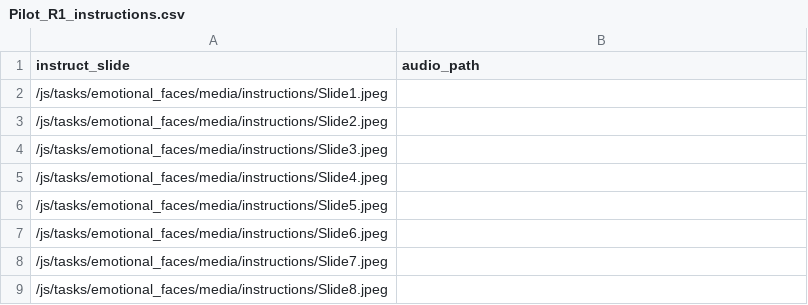
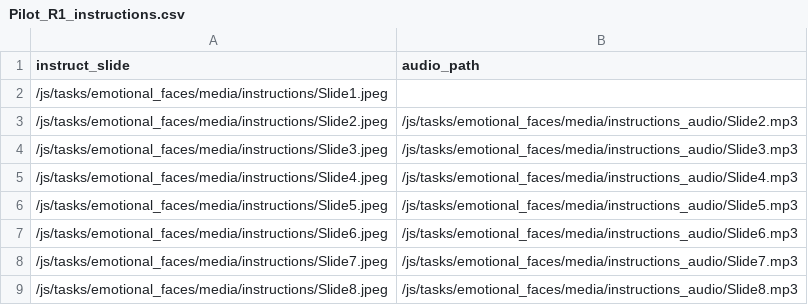
Before and after one commit to laureate-institute-for-brain-research/StimToolOnline, a CSV file: public/js/tasks/emotional_faces/media/Pilot_R1_instructions.csv, drawn as a sheet.

Commit message:
output data similar to local version for emotional task. #47

```diff
--- a/public/js/tasks/emotional_faces/media/Pilot_R1_instructions.csv
+++ b/public/js/tasks/emotional_faces/media/Pilot_R1_instructions.csv
@@ -2,8 +2,8 @@
 /js/tasks/emotional_faces/media/instructions/Slide1.jpeg,
-/js/tasks/emotional_faces/media/instructions/Slide2.jpeg,
-/js/tasks/emotional_faces/media/instructions/Slide3.jpeg,
-/js/tasks/emotional_faces/media/instructions/Slide4.jpeg,
-/js/tasks/emotional_faces/media/instructions/Slide5.jpeg,
-/js/tasks/emotional_faces/media/instructions/Slide6.jpeg,
-/js/tasks/emotional_faces/media/instructions/Slide7.jpeg,
-/js/tasks/emotional_faces/media/instructions/Slide8.jpeg,
+/js/tasks/emotional_faces/media/instructions/Slide2.jpeg,/js/tasks/emotional_faces/media/instructions_audio/Slide2.mp3
+/js/tasks/emotional_faces/media/instructions/Slide3.jpeg,/js/tasks/emotional_faces/media/instructions_audio/Slide3.mp3
+/js/tasks/emotional_faces/media/instructions/Slide4.jpeg,/js/tasks/emotional_faces/media/instructions_audio/Slide4.mp3
+/js/tasks/emotional_faces/media/instructions/Slide5.jpeg,/js/tasks/emotional_faces/media/instructions_audio/Slide5.mp3
+/js/tasks/emotional_faces/media/instructions/Slide6.jpeg,/js/tasks/emotional_faces/media/instructions_audio/Slide6.mp3
+/js/tasks/emotional_faces/media/instructions/Slide7.jpeg,/js/tasks/emotional_faces/media/instructions_audio/Slide7.mp3
+/js/tasks/emotional_faces/media/instructions/Slide8.jpeg,/js/tasks/emotional_faces/media/instructions_audio/Slide8.mp3
```
Also changed, not shown: 11 other files.
